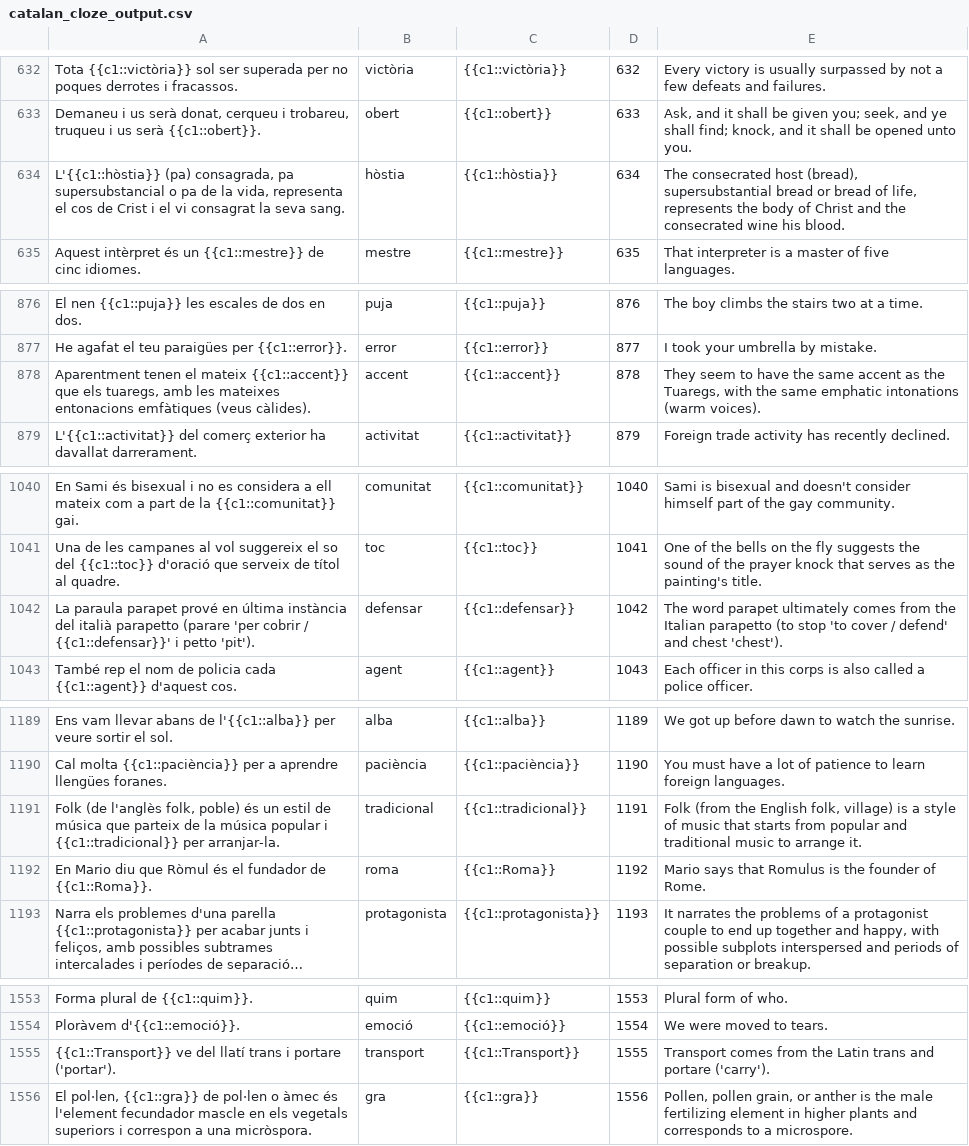
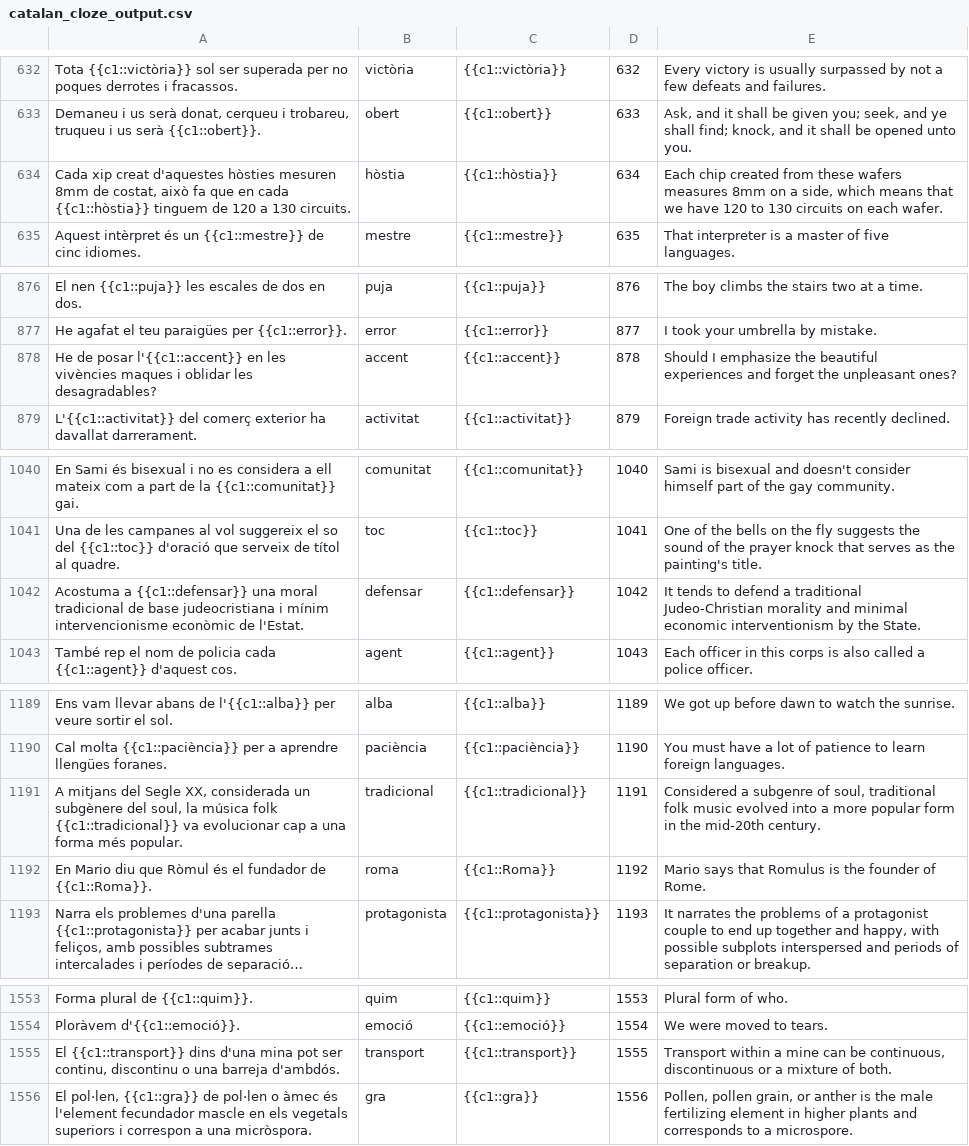
Before and after one commit to tmkeating/frequencyDictionaryCatalan, a CSV file: data/catalan_cloze_output.csv, drawn as a sheet; only a part is shown, gaps mark what is left out; long unchanged cells end in …; the diff covers the shown part only.

```diff
--- a/data/catalan_cloze_output.csv
+++ b/data/catalan_cloze_output.csv
@@ -633,3 +633,3 @@ Tota {{c1::victòria}} sol ser superada per no poques derrotes i fracassos.,vict
 "Demaneu i us serà donat, cerqueu i trobareu, truqueu i us serà {{c1::obert}}.",obert,{{c1::obert}},633,"Ask, and it shall be given you; seek, and ye shall find; knock, and it shall be opened unto you."
-"L'{{c1::hòstia}} (pa) consagrada, pa supersubstancial o pa de la vida, representa el cos de Crist i el vi consagrat la seva sang.",hòstia,{{c1::hòstia}},634,"The consecrated host (bread), supersubstantial bread or bread of life, represents the body of Christ and the consecrated wine his blood."
+"Cada xip creat d'aquestes hòsties mesuren 8mm de costat, això fa que en cada {{c1::hòstia}} tinguem de 120 a 130 circuits.",hòstia,{{c1::hòstia}},634,"Each chip created from these wafers measures 8mm on a side, which means that we have 120 to 130 circuits on each wafer."
 Aquest intèrpret és un {{c1::mestre}} de cinc idiomes.,mestre,{{c1::mestre}},635,That interpreter is a master of five languages.
@@ -877,3 +877,3 @@ El nen {{c1::puja}} les escales de dos en dos.,puja,{{c1::puja}},876,The boy cli
 He agafat el teu paraigües per {{c1::error}}.,error,{{c1::error}},877,I took your umbrella by mistake.
-"Aparentment tenen el mateix {{c1::accent}} que els tuaregs, amb les mateixes entonacions emfàtiques (veus càlides).",accent,{{c1::accent}},878,"They seem to have the same accent as the Tuaregs, with the same emphatic intonations (warm voices)."
+He de posar l'{{c1::accent}} en les vivències maques i oblidar les desagradables?,accent,{{c1::accent}},878,Should I emphasize the beautiful experiences and forget the unpleasant ones?
 L'{{c1::activitat}} del comerç exterior ha davallat darrerament.,activitat,{{c1::activitat}},879,Foreign trade activity has recently declined.
@@ -1041,3 +1041,3 @@ En Sami és bisexual i no es considera a ell mateix com a part de la {{c1::comun
 Una de les campanes al vol suggereix el so del {{c1::toc}} d'oració que serveix de títol al quadre.,toc,{{c1::toc}},1041,One of the bells on the fly suggests the sound of the prayer knock that serves as the painting's title.
-La paraula parapet prové en última instància del italià parapetto (parare 'per cobrir / {{c1::defensar}}' i petto 'pit').,defensar,{{c1::defensar}},1042,The word parapet ultimately comes from the Italian parapetto (to stop 'to cover / defend' and chest 'chest').
+Acostuma a {{c1::defensar}} una moral tradicional de base judeocristiana i mínim intervencionisme econòmic de l'Estat.,defensar,{{c1::defensar}},1042,It tends to defend a traditional Judeo-Christian morality and minimal economic interventionism by the State.
 També rep el nom de policia cada {{c1::agent}} d'aquest cos.,agent,{{c1::agent}},1043,Each officer in this corps is also called a police officer.
@@ -1190,3 +1190,3 @@ Ens vam llevar abans de l'{{c1::alba}} per veure sortir el sol.,alba,{{c1::alba}
 Cal molta {{c1::paciència}} per a aprendre llengües foranes.,paciència,{{c1::paciència}},1190,You must have a lot of patience to learn foreign languages.
-"Folk (de l'anglès folk, poble) és un estil de música que parteix de la música popular i {{c1::tradicional}} per arranjar-la.",tradicional,{{c1::tradicional}},1191,"Folk (from the English folk, village) is a style of music that starts from popular and traditional music to arrange it."
+"A mitjans del Segle XX, considerada un subgènere del soul, la música folk {{c1::tradicional}} va evolucionar cap a una forma més popular.",tradicional,{{c1::tradicional}},1191,"Considered a subgenre of soul, traditional folk music evolved into a more popular form in the mid-20th century."
 En Mario diu que Ròmul és el fundador de {{c1::Roma}}.,roma,{{c1::Roma}},1192,Mario says that Romulus is the founder of Rome.
@@ -1554,3 +1554,3 @@ Forma plural de {{c1::quim}}.,quim,{{c1::quim}},1553,Plural form of who.
 Ploràvem d'{{c1::emoció}}.,emoció,{{c1::emoció}},1554,We were moved to tears.
-{{c1::Transport}} ve del llatí trans i portare ('portar').,transport,{{c1::Transport}},1555,Transport comes from the Latin trans and portare ('carry').
+"El {{c1::transport}} dins d'una mina pot ser continu, discontinu o una barreja d'ambdós.",transport,{{c1::transport}},1555,"Transport within a mine can be continuous, discontinuous or a mixture of both."
 "El pol·len, {{c1::gra}} de pol·len o àmec és l'element fecundador mascle en els vegetals superiors i correspon a una micròspora.",gra,{{c1::gra}},1556,"Pollen, pollen grain, or anther is the male fertilizing element in higher plants and corresponds to a microspore."
```
Also changed, not shown: 1 added row, 1 removed row and 29 edited cells elsewhere in this file, 1 other file.
